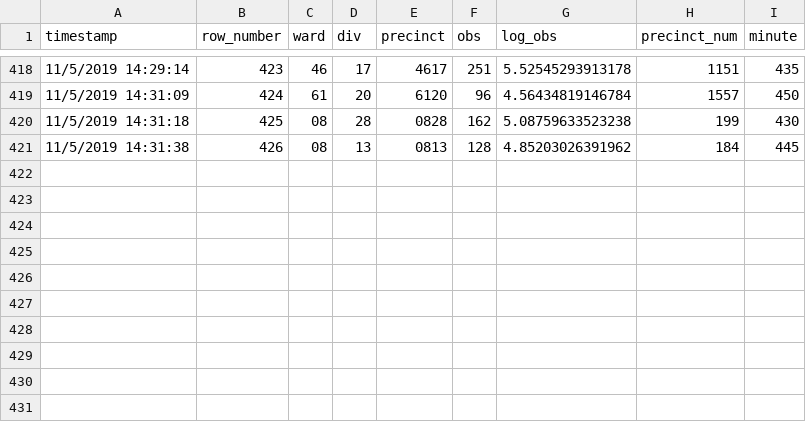
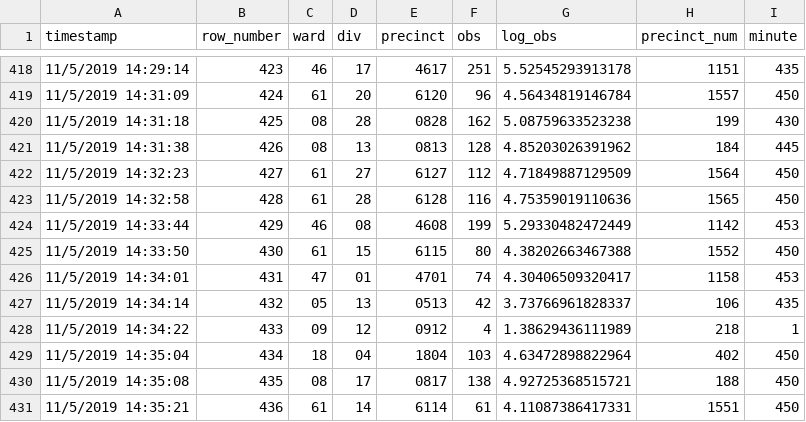
Before and after one commit to jtannen/jtannen.github.io, a CSV file: raw_data_philadelphia.csv, drawn as a sheet; only a part is shown, gaps mark what is left out; the diff names each change by its address in the sheet, - before the commit and + after, or states it on an @@ line.

```diff
--- a/raw_data_philadelphia.csv
+++ b/raw_data_philadelphia.csv
+row 422: 11/5/2019 14:32:23 | 427 | 61 | 27 | 6127 | 112 | 4.71849887129509 | 1564 | 450
+row 423: 11/5/2019 14:32:58 | 428 | 61 | 28 | 6128 | 116 | 4.75359019110636 | 1565 | 450
+row 424: 11/5/2019 14:33:44 | 429 | 46 | 08 | 4608 | 199 | 5.29330482472449 | 1142 | 453
+row 425: 11/5/2019 14:33:50 | 430 | 61 | 15 | 6115 | 80 | 4.38202663467388 | 1552 | 450
+row 426: 11/5/2019 14:34:01 | 431 | 47 | 01 | 4701 | 74 | 4.30406509320417 | 1158 | 453
+row 427: 11/5/2019 14:34:14 | 432 | 05 | 13 | 0513 | 42 | 3.73766961828337 | 106 | 435
+row 428: 11/5/2019 14:34:22 | 433 | 09 | 12 | 0912 | 4 | 1.38629436111989 | 218 | 1
+row 429: 11/5/2019 14:35:04 | 434 | 18 | 04 | 1804 | 103 | 4.63472898822964 | 402 | 450
+row 430: 11/5/2019 14:35:08 | 435 | 08 | 17 | 0817 | 138 | 4.92725368515721 | 188 | 450
+row 431: 11/5/2019 14:35:21 | 436 | 61 | 14 | 6114 | 61 | 4.11087386417331 | 1551 | 450
```
Also changed, not shown: precinct_turnout_philadelphia.csv, 1 other file.
